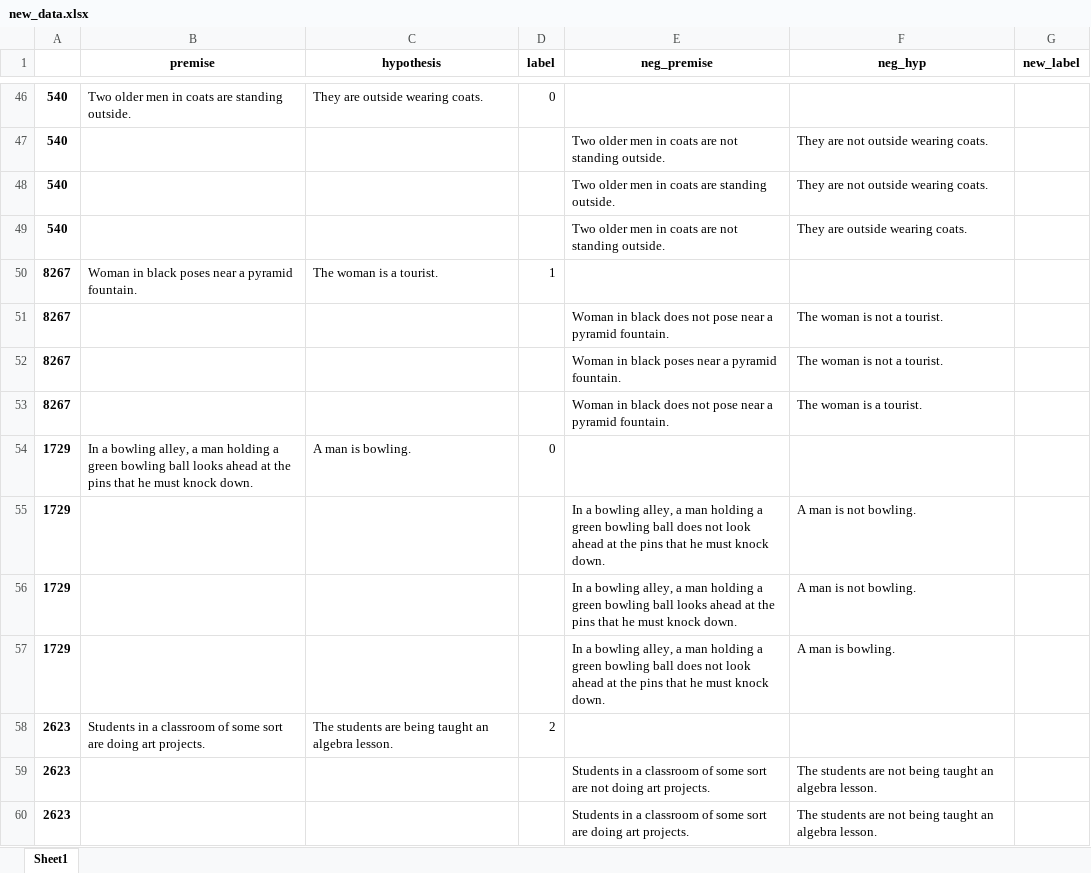
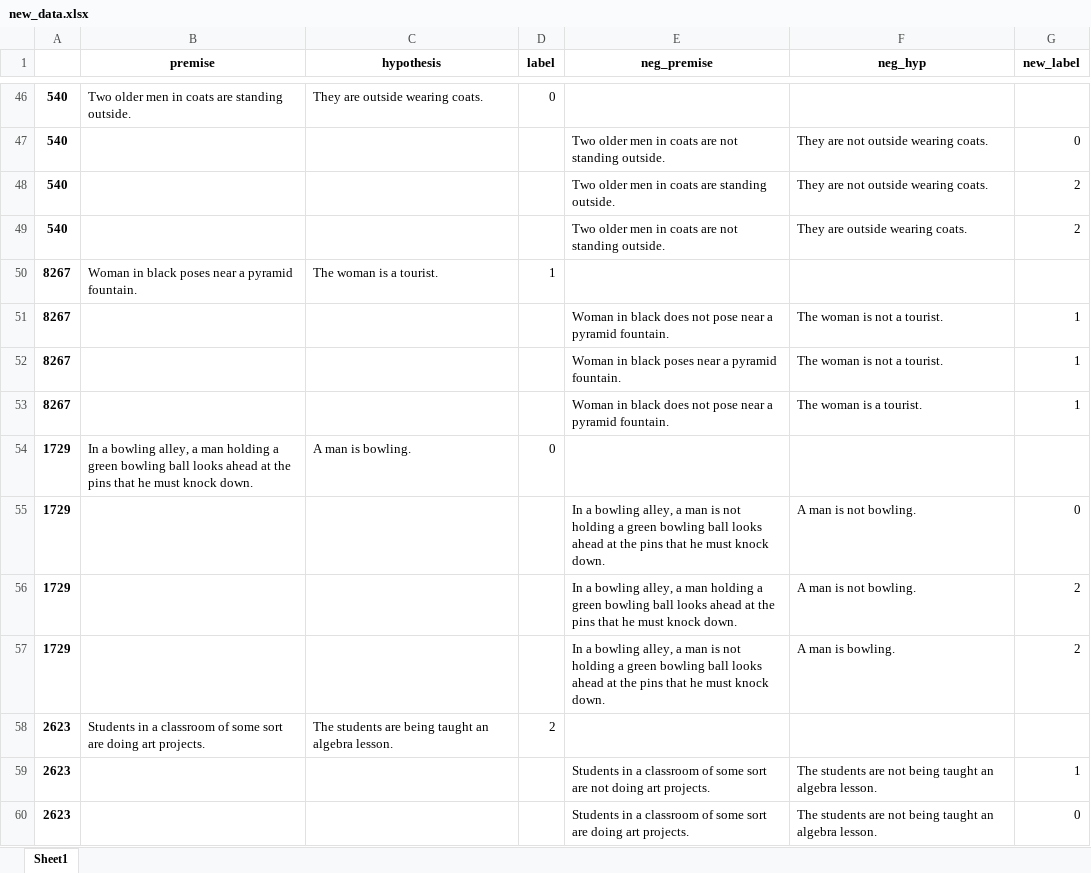
Before and after one commit to Serebryanskiy/nli, an Excel workbook: new_data.xlsx, sheet Sheet1, drawn as a sheet; only a part is shown, gaps mark what is left out; values as stored, in another font and other column widths than the file's, no borders; the diff covers the shown part only; the diff names each change by its address in the sheet, - before the commit and + after, or states it on an @@ line.

```diff
--- a/new_data.xlsx (sheet Sheet1)
+++ b/new_data.xlsx (sheet Sheet1)
-G47 (new_label): (empty)
+G47 (new_label): 0
-G48:G49 (new_label): (empty)
+G48:G49 (new_label): 2
-G51:G53 (new_label): (empty)
+G51:G53 (new_label): 1
-E55 (neg_premise): …a man holding a green bowling ball does not look ahead at…
+E55 (neg_premise): …a man is not holding a green bowling ball looks ahead at…
-G55 (new_label): (empty)
+G55 (new_label): 0
-G56:G57 (new_label): (empty)
+G56:G57 (new_label): 2
-E57 (neg_premise): …a man holding a green bowling ball does not look ahead at…
+E57 (neg_premise): …a man is not holding a green bowling ball looks ahead at…
-G59 (new_label): (empty)
+G59 (new_label): 1
-G60 (new_label): (empty)
+G60 (new_label): 0
```
Also changed, not shown: 283 edited cells elsewhere in this sheet.
